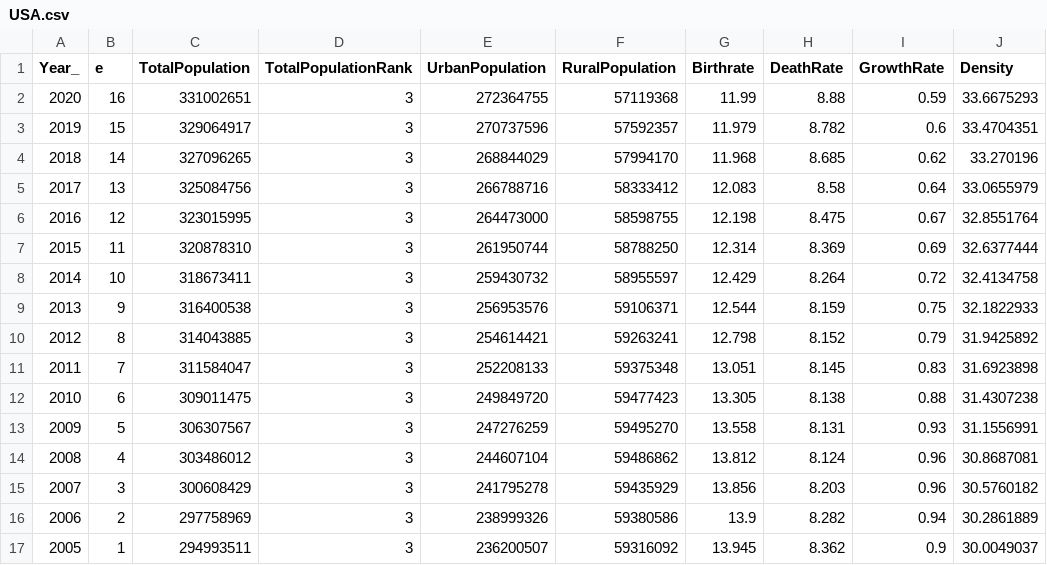
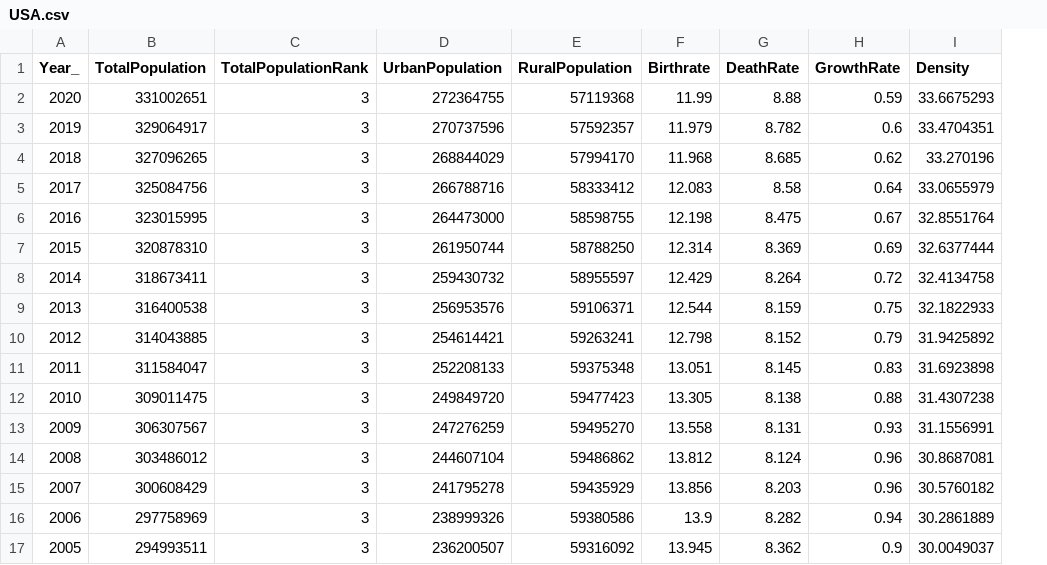
Before and after one commit to KangweiLIAO/CSI4142-Project, a CSV file: data/Country/ChangeData/USA.csv, drawn as a sheet; the diff names each change by its address in the sheet, - before the commit and + after, or states it on an @@ line.

```diff
--- a/data/Country/ChangeData/USA.csv
+++ b/data/Country/ChangeData/USA.csv
-column B (e), rows 2-17: 16 | 15 | 14 | 13 | 12 | 11 | 10 | 9 | 8 | 7 | 6 | 5 | 4 | 3 | 2 | 1
```
Also changed, not shown: data/Country/ChangeData/India.csv, data/Country/ChangeData/Mexico.csv, 1 other file.
